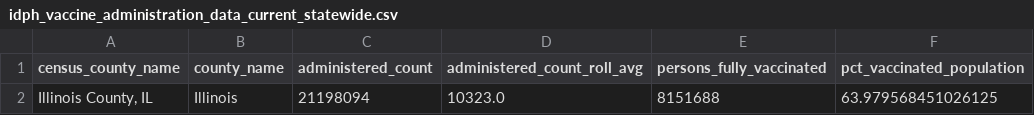
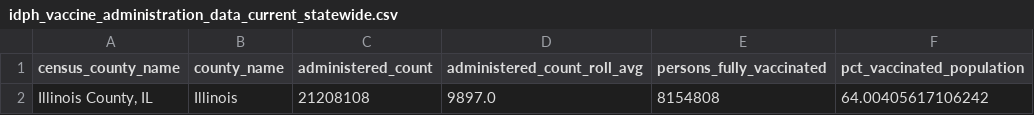
Before and after one commit to cbschicago/IL-COVID-19-vaccine-data, a CSV file: output/idph_vaccine_administration_data_current_statewide.csv, drawn as a sheet.

```diff
--- a/output/idph_vaccine_administration_data_current_statewide.csv
+++ b/output/idph_vaccine_administration_data_current_statewide.csv
@@ -1,2 +1,2 @@
 census_county_name,county_name,administered_count,administered_count_roll_avg,persons_fully_vaccinated,pct_vaccinated_population
-"Illinois County, IL",Illinois,21198094,10323.0,8151688,63.979568451026125
+"Illinois County, IL",Illinois,21208108,9897.0,8154808,64.00405617106242
```
Also changed, not shown: output/idph_fully_vaccinated_age_group_cumulative_daily.csv, output/idph_fully_vaccinated_total_cumulative_daily.csv, 15 other files.
